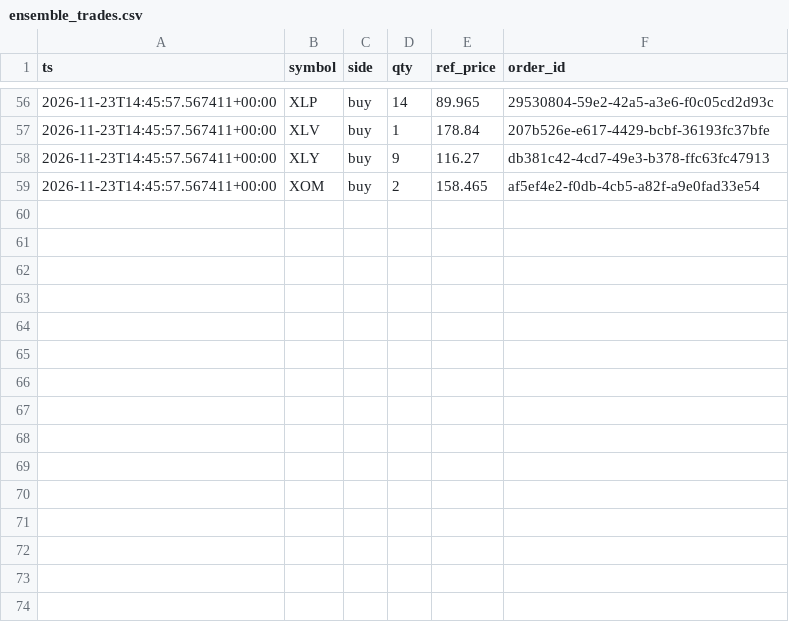
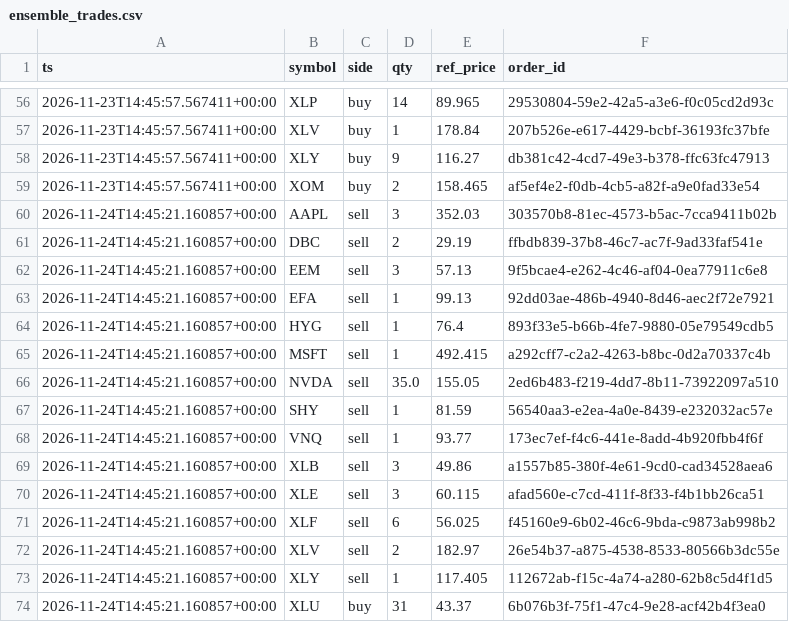
Before and after one commit to HarshitK2814/quantitative-trading-research, a CSV file: portfolio/ensemble_trades.csv, drawn as a sheet; only a part is shown, gaps mark what is left out; the diff names each change by its address in the sheet, - before the commit and + after, or states it on an @@ line.

```diff
--- a/portfolio/ensemble_trades.csv
+++ b/portfolio/ensemble_trades.csv
+row 60: 2026-11-24T14:45:21.160857+00:00 | AAPL | sell | 3 | 352.03 | 303570b8-81ec-4573-b5ac-7cca9411b02b
+row 61: 2026-11-24T14:45:21.160857+00:00 | DBC | sell | 2 | 29.19 | ffbdb839-37b8-46c7-ac7f-9ad33faf541e
+row 62: 2026-11-24T14:45:21.160857+00:00 | EEM | sell | 3 | 57.13 | 9f5bcae4-e262-4c46-af04-0ea77911c6e8
+row 63: 2026-11-24T14:45:21.160857+00:00 | EFA | sell | 1 | 99.13 | 92dd03ae-486b-4940-8d46-aec2f72e7921
+row 64: 2026-11-24T14:45:21.160857+00:00 | HYG | sell | 1 | 76.4 | 893f33e5-b66b-4fe7-9880-05e79549cdb5
+row 65: 2026-11-24T14:45:21.160857+00:00 | MSFT | sell | 1 | 492.415 | a292cff7-c2a2-4263-b8bc-0d2a70337c4b
+row 66: 2026-11-24T14:45:21.160857+00:00 | NVDA | sell | 35.0 | 155.05 | 2ed6b483-f219-4dd7-8b11-73922097a510
+row 67: 2026-11-24T14:45:21.160857+00:00 | SHY | sell | 1 | 81.59 | 56540aa3-e2ea-4a0e-8439-e232032ac57e
+row 68: 2026-11-24T14:45:21.160857+00:00 | VNQ | sell | 1 | 93.77 | 173ec7ef-f4c6-441e-8add-4b920fbb4f6f
+row 69: 2026-11-24T14:45:21.160857+00:00 | XLB | sell | 3 | 49.86 | a1557b85-380f-4e61-9cd0-cad34528aea6
+row 70: 2026-11-24T14:45:21.160857+00:00 | XLE | sell | 3 | 60.115 | afad560e-c7cd-411f-8f33-f4b1bb26ca51
+row 71: 2026-11-24T14:45:21.160857+00:00 | XLF | sell | 6 | 56.025 | f45160e9-6b02-46c6-9bda-c9873ab998b2
+row 72: 2026-11-24T14:45:21.160857+00:00 | XLV | sell | 2 | 182.97 | 26e54b37-a875-4538-8533-80566b3dc55e
+row 73: 2026-11-24T14:45:21.160857+00:00 | XLY | sell | 1 | 117.405 | 112672ab-f15c-4a74-a280-62b8c5d4f1d5
+row 74: 2026-11-24T14:45:21.160857+00:00 | XLU | buy | 31 | 43.37 | 6b076b3f-75f1-47c4-9e28-acf42b4f3ea0
```
Also changed, not shown: 4 other files.
